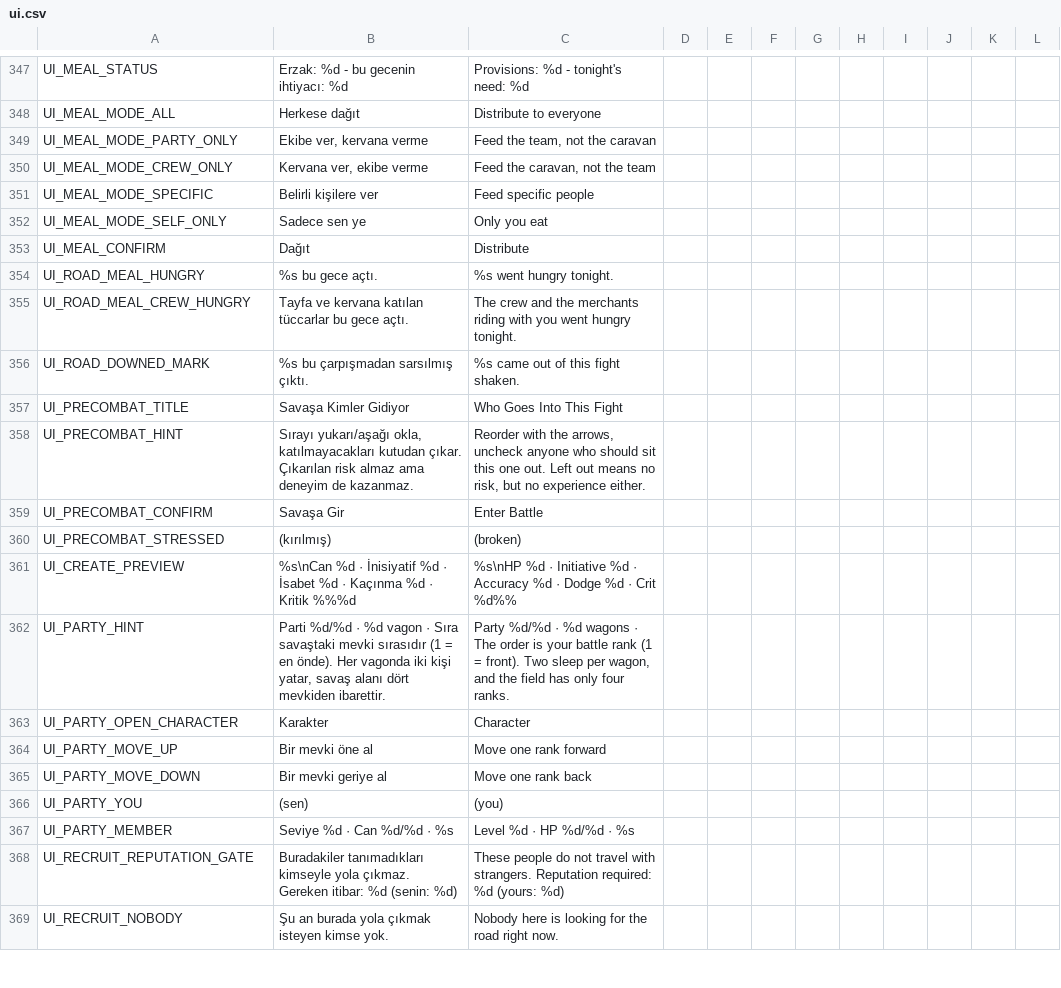
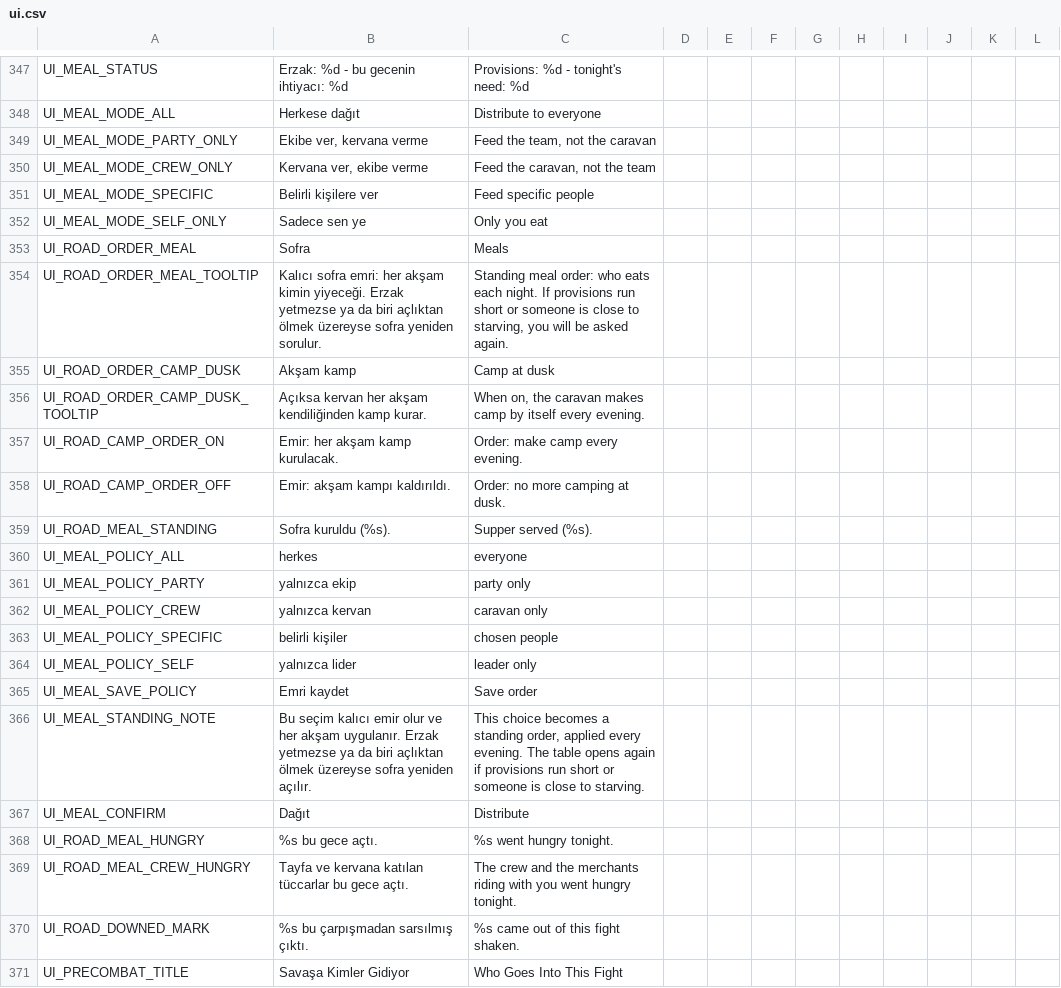
Before and after one commit to ulubatuhan/wayborne, a CSV file: data/locale/ui.csv, drawn as a sheet; only a part is shown, gaps mark what is left out; the shorter side is filled out with more unchanged rows; the diff names each change by its address in the sheet, - before the commit and + after, or states it on an @@ line.

Commit message:
Kontrol-3: kalıcı emirler - sofra, akşam kampı, savaş kadrosu
- Sofra her akşam sorulmuyor: son verilen karar kalıcı emir olur ve
  kendiliğinden uygulanır. Erzak yetmezse ya da emir birini açlığın can
  aldığı eşiğe itecekse sofra yeniden açılır.
- Emir panelinde Sofra (emri değiştirir, yemek dağıtmaz) ve Akşam kamp
  anahtarı; akşam kampı yalnızca akşam evresinde yakılıyor.
- Savaş öncesi kadro ve sıra hatırlanıyor, onay düğmesi odakta.
- Üçü de kayda giriyor; test_standing_orders.gd yeni.

```diff
--- a/data/locale/ui.csv
+++ b/data/locale/ui.csv
+row 353: UI_ROAD_ORDER_MEAL | Sofra | Meals
+row 354: UI_ROAD_ORDER_MEAL_TOOLTIP | Kalıcı sofra emri: her akşam kimin yiyeceği. Erzak yetmezse ya da biri açlıktan ölmek üzereyse sofra yeniden sorulur. | Standing meal order: who eats each night. If provisions run short or someone is close to starving, you will be asked again.
+row 355: UI_ROAD_ORDER_CAMP_DUSK | Akşam kamp | Camp at dusk
+row 356: UI_ROAD_ORDER_CAMP_DUSK_TOOLTIP | Açıksa kervan her akşam kendiliğinden kamp kurar. | When on, the caravan makes camp by itself every evening.
+row 357: UI_ROAD_CAMP_ORDER_ON | Emir: her akşam kamp kurulacak. | Order: make camp every evening.
+row 358: UI_ROAD_CAMP_ORDER_OFF | Emir: akşam kampı kaldırıldı. | Order: no more camping at dusk.
+row 359: UI_ROAD_MEAL_STANDING | Sofra kuruldu (%s). | Supper served (%s).
+row 360: UI_MEAL_POLICY_ALL | herkes | everyone
+row 361: UI_MEAL_POLICY_PARTY | yalnızca ekip | party only
+row 362: UI_MEAL_POLICY_CREW | yalnızca kervan | caravan only
+row 363: UI_MEAL_POLICY_SPECIFIC | belirli kişiler | chosen people
+row 364: UI_MEAL_POLICY_SELF | yalnızca lider | leader only
+row 365: UI_MEAL_SAVE_POLICY | Emri kaydet | Save order
+row 366: UI_MEAL_STANDING_NOTE | Bu seçim kalıcı emir olur ve her akşam uygulanır. Erzak yetmezse ya da biri açlıktan ölmek üzereyse sofra yeniden açılır. | This choice becomes a standing order, applied every evening. The table opens again if provisions run short or someone is close to starving.
```
Also changed, not shown: 6 other files.
